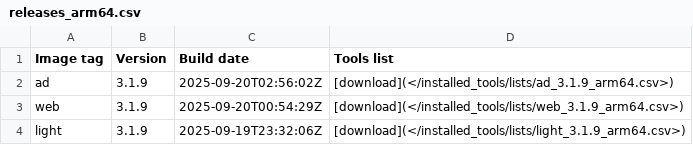
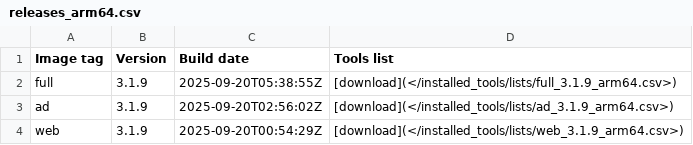
Before and after one commit to ThePorgs/Exegol-docs, a CSV file: docs/src/public/installed_tools/releases_arm64.csv, drawn as a sheet; only a part is shown; the shorter side is filled out with more unchanged rows.

```diff
--- a/docs/src/public/installed_tools/releases_arm64.csv
+++ b/docs/src/public/installed_tools/releases_arm64.csv
@@ -1,2 +1,3 @@
 Image tag,Version,Build date,Tools list
+full,3.1.9,"2025-09-20T05:38:55Z",[download](</installed_tools/lists/full_3.1.9_arm64.csv>)
 ad,3.1.9,"2025-09-20T02:56:02Z",[download](</installed_tools/lists/ad_3.1.9_arm64.csv>)
```
Also changed, not shown: 1 other file.
